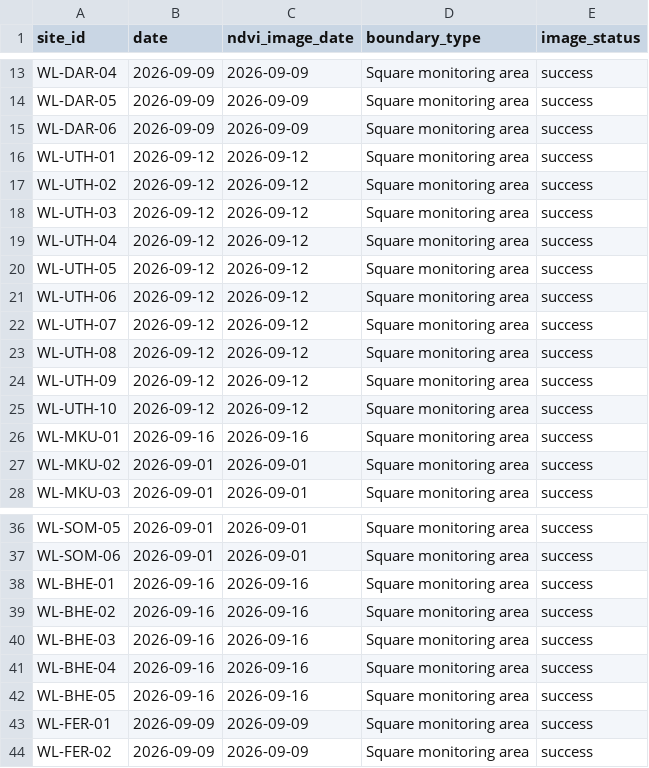
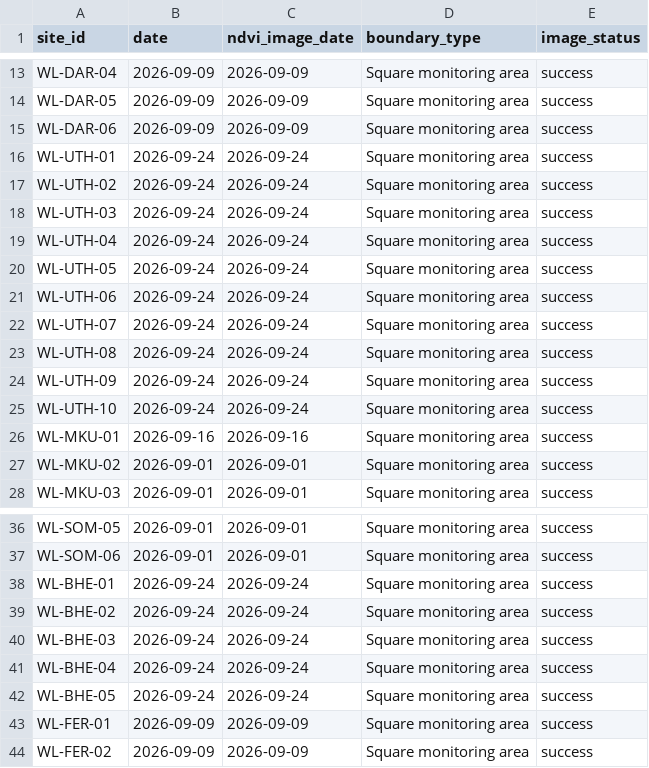
Before and after one commit to Sam-uvas/wildlands-restoration-intelligence, a CSV file: data/site_ndvi_dates.csv, drawn as a sheet; only a part is shown, gaps mark what is left out.

```diff
--- a/data/site_ndvi_dates.csv
+++ b/data/site_ndvi_dates.csv
@@ -15,12 +15,12 @@ WL-DAR-05,2026-09-09,2026-09-09,Square monitoring area,success
 WL-DAR-06,2026-09-09,2026-09-09,Square monitoring area,success
-WL-UTH-01,2026-09-12,2026-09-12,Square monitoring area,success
-WL-UTH-02,2026-09-12,2026-09-12,Square monitoring area,success
-WL-UTH-03,2026-09-12,2026-09-12,Square monitoring area,success
-WL-UTH-04,2026-09-12,2026-09-12,Square monitoring area,success
-WL-UTH-05,2026-09-12,2026-09-12,Square monitoring area,success
-WL-UTH-06,2026-09-12,2026-09-12,Square monitoring area,success
-WL-UTH-07,2026-09-12,2026-09-12,Square monitoring area,success
-WL-UTH-08,2026-09-12,2026-09-12,Square monitoring area,success
-WL-UTH-09,2026-09-12,2026-09-12,Square monitoring area,success
-WL-UTH-10,2026-09-12,2026-09-12,Square monitoring area,success
+WL-UTH-01,2026-09-24,2026-09-24,Square monitoring area,success
+WL-UTH-02,2026-09-24,2026-09-24,Square monitoring area,success
+WL-UTH-03,2026-09-24,2026-09-24,Square monitoring area,success
+WL-UTH-04,2026-09-24,2026-09-24,Square monitoring area,success
+WL-UTH-05,2026-09-24,2026-09-24,Square monitoring area,success
+WL-UTH-06,2026-09-24,2026-09-24,Square monitoring area,success
+WL-UTH-07,2026-09-24,2026-09-24,Square monitoring area,success
+WL-UTH-08,2026-09-24,2026-09-24,Square monitoring area,success
+WL-UTH-09,2026-09-24,2026-09-24,Square monitoring area,success
+WL-UTH-10,2026-09-24,2026-09-24,Square monitoring area,success
 WL-MKU-01,2026-09-16,2026-09-16,Square monitoring area,success
@@ -37,7 +37,7 @@ WL-SOM-05,2026-09-01,2026-09-01,Square monitoring area,success
 WL-SOM-06,2026-09-01,2026-09-01,Square monitoring area,success
-WL-BHE-01,2026-09-16,2026-09-16,Square monitoring area,success
-WL-BHE-02,2026-09-16,2026-09-16,Square monitoring area,success
-WL-BHE-03,2026-09-16,2026-09-16,Square monitoring area,success
-WL-BHE-04,2026-09-16,2026-09-16,Square monitoring area,success
-WL-BHE-05,2026-09-16,2026-09-16,Square monitoring area,success
+WL-BHE-01,2026-09-24,2026-09-24,Square monitoring area,success
+WL-BHE-02,2026-09-24,2026-09-24,Square monitoring area,success
+WL-BHE-03,2026-09-24,2026-09-24,Square monitoring area,success
+WL-BHE-04,2026-09-24,2026-09-24,Square monitoring area,success
+WL-BHE-05,2026-09-24,2026-09-24,Square monitoring area,success
 WL-FER-01,2026-09-09,2026-09-09,Square monitoring area,success
```
Also changed, not shown: data/gee_trends.csv, 19 other files.
